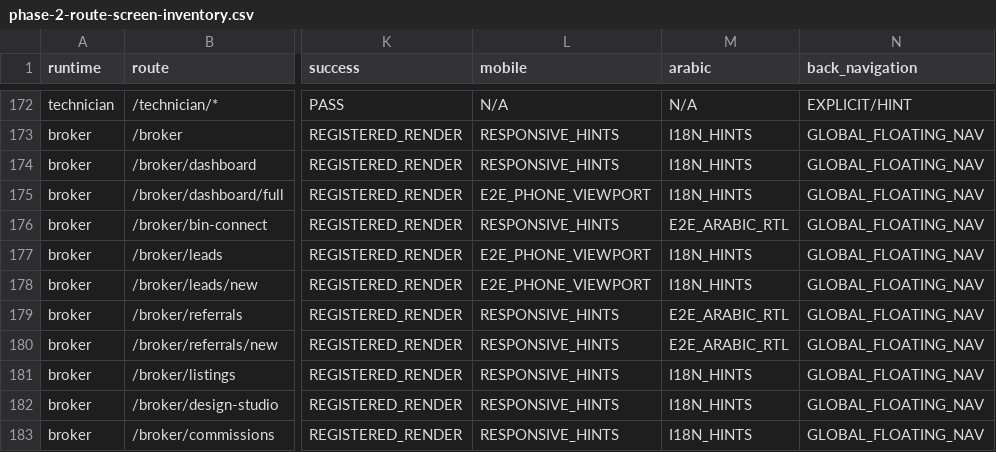
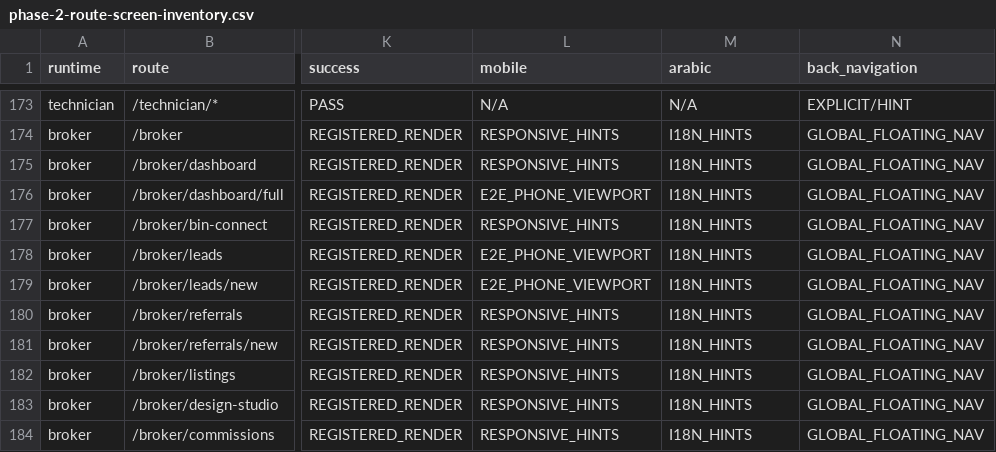
Before and after one commit to rashidpvt420-lang/bin-group-super-app, a CSV file: audit/phase-2-route-screen-inventory.csv, drawn as a sheet; only a part is shown, gaps mark what is left out; addresses are those after the commit; the diff covers the shown part only; the diff names each change by its address in the sheet, - before the commit and + after, or states it on an @@ line.

```diff
--- a/audit/phase-2-route-screen-inventory.csv
+++ b/audit/phase-2-route-screen-inventory.csv
-M177 (arabic): E2E_ARABIC_RTL
+M177 (arabic): I18N_HINTS
-M180:M181 (arabic): E2E_ARABIC_RTL
+M180:M181 (arabic): I18N_HINTS
```
Also changed, not shown: 1 added row and 29 edited cells elsewhere in this file, 20 other files.
